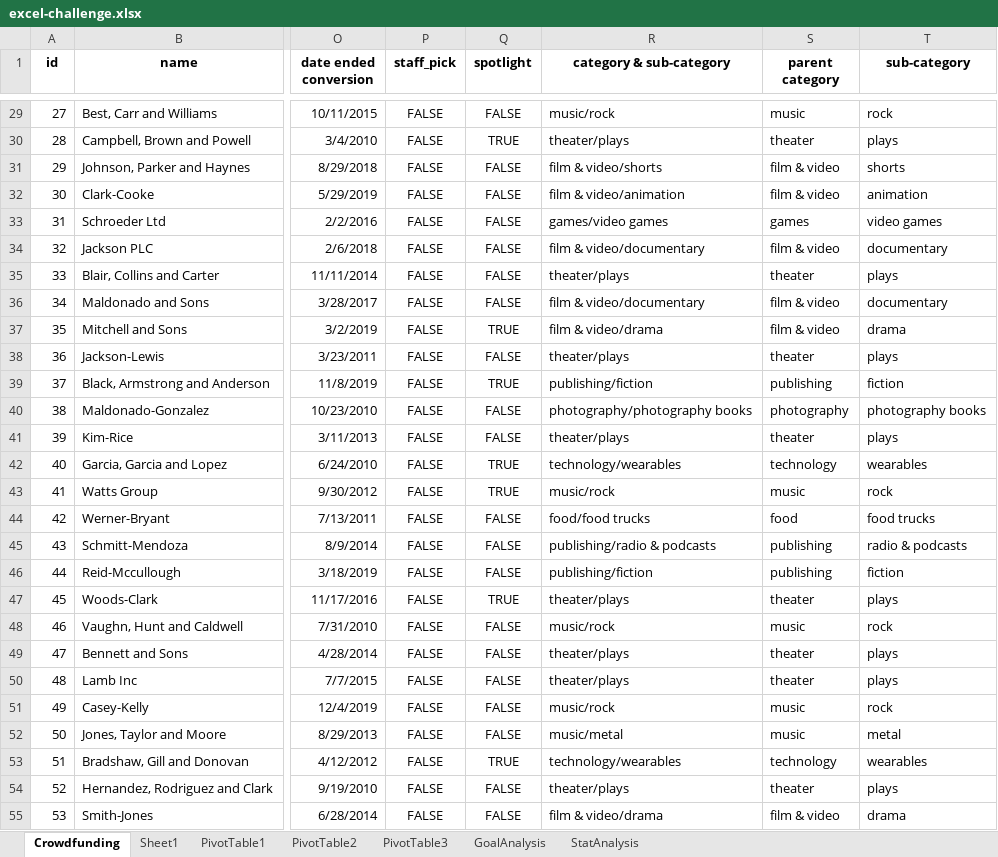
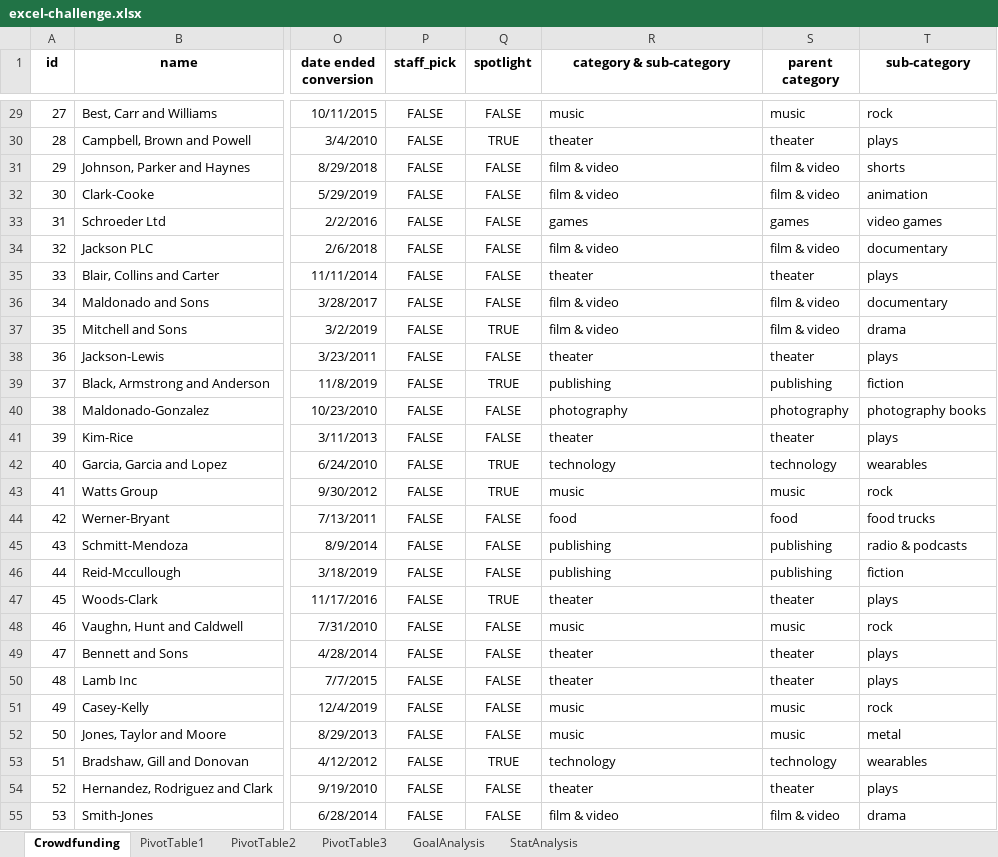
Before and after one commit to jdarmofal/Challenges, an Excel workbook: excel-challenge.xlsx, sheet Crowdfunding, drawn as a sheet; only a part is shown, gaps mark what is left out; values as stored, in another font and other column widths than the file's, no borders; conditional formats not drawn; the diff covers the shown part only; the diff names each change by its address in the sheet, - before the commit and + after, or states it on an @@ line.

```diff
--- a/excel-challenge.xlsx (sheet Crowdfunding)
+++ b/excel-challenge.xlsx (sheet Crowdfunding)
-sheet tab: Sheet1
-R29 (category & sub-category): music/rock
+R29 (category & sub-category): music
-R30 (category & sub-category): theater/plays
+R30 (category & sub-category): theater
-R31 (category & sub-category): film & video/shorts
+R31 (category & sub-category): film & video
-R32 (category & sub-category): film & video/animation
+R32 (category & sub-category): film & video
-R33 (category & sub-category): games/video games
+R33 (category & sub-category): games
-R34 (category & sub-category): film & video/documentary
+R34 (category & sub-category): film & video
-R35 (category & sub-category): theater/plays
+R35 (category & sub-category): theater
-R36 (category & sub-category): film & video/documentary
+R36 (category & sub-category): film & video
-R37 (category & sub-category): film & video/drama
+R37 (category & sub-category): film & video
-R38 (category & sub-category): theater/plays
+R38 (category & sub-category): theater
-R39 (category & sub-category): publishing/fiction
+R39 (category & sub-category): publishing
-R40 (category & sub-category): photography/photography books
+R40 (category & sub-category): photography
-R41 (category & sub-category): theater/plays
+R41 (category & sub-category): theater
-R42 (category & sub-category): technology/wearables
+R42 (category & sub-category): technology
-R43 (category & sub-category): music/rock
+R43 (category & sub-category): music
-R44 (category & sub-category): food/food trucks
+R44 (category & sub-category): food
-R45 (category & sub-category): publishing/radio & podcasts
+R45 (category & sub-category): publishing
-R46 (category & sub-category): publishing/fiction
+R46 (category & sub-category): publishing
-R47 (category & sub-category): theater/plays
+R47 (category & sub-category): theater
-R48 (category & sub-category): music/rock
+R48 (category & sub-category): music
-R49:R50 (category & sub-category): theater/plays
+R49:R50 (category & sub-category): theater
-R51 (category & sub-category): music/rock
+R51 (category & sub-category): music
-R52 (category & sub-category): music/metal
+R52 (category & sub-category): music
-R53 (category & sub-category): technology/wearables
+R53 (category & sub-category): technology
-R54 (category & sub-category): theater/plays
+R54 (category & sub-category): theater
-R55 (category & sub-category): film & video/drama
+R55 (category & sub-category): film & video
```
Also changed, not shown: 973 edited cells elsewhere in this sheet, sheet GoalAnalysis, charts or pictures.
